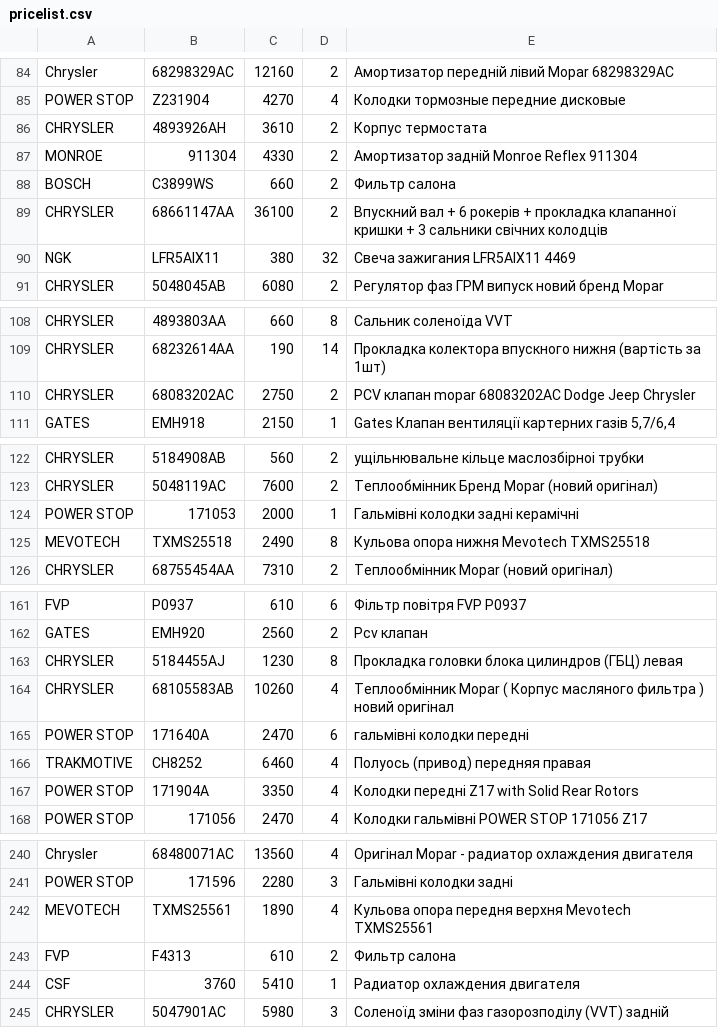
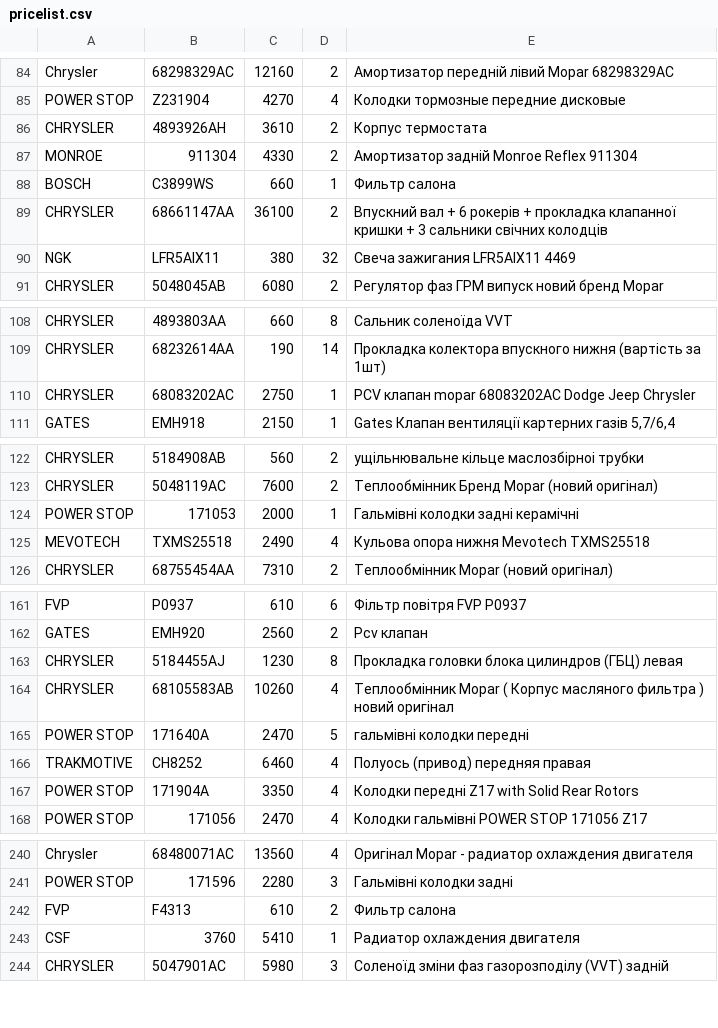
Before and after one commit to xvalikan/avtopro-pricelist, a CSV file: pricelist.csv, drawn as a sheet; only a part is shown, gaps mark what is left out.

```diff
--- a/pricelist.csv
+++ b/pricelist.csv
@@ -87,3 +87,3 @@ CHRYSLER;4893926AH;3610;2;Корпус термостата
 MONROE;911304;4330;2;Амортизатор задній Monroe Reflex 911304
-BOSCH;C3899WS;660;2;Фильтр салона
+BOSCH;C3899WS;660;1;Фильтр салона
 CHRYSLER;68661147AA;36100;2;Впускний вал + 6 рокерів + прокладка клапанної кришки + 3 сальники свічних колодців
@@ -109,3 +109,3 @@ CHRYSLER;4893803AA;660;8;Сальник соленоїда VVT
 CHRYSLER;68232614AA;190;14;Прокладка колектора впускного нижня (вартість за 1шт)
-CHRYSLER;68083202AC;2750;2;PCV клапан mopar 68083202AC Dodge Jeep Chrysler
+CHRYSLER;68083202AC;2750;1;PCV клапан mopar 68083202AC Dodge Jeep Chrysler
 GATES;EMH918;2150;1;Gates Клапан вентиляції картерних газів 5,7/6,4
@@ -124,3 +124,3 @@ CHRYSLER;5048119AC;7600;2;Теплообмінник Бренд Mopar (нови
 POWER STOP;171053;2000;1;Гальмівні колодки задні керамічні
-MEVOTECH;TXMS25518;2490;8;Кульова опора нижня Mevotech TXMS25518
+MEVOTECH;TXMS25518;2490;4;Кульова опора нижня Mevotech TXMS25518
 CHRYSLER;68755454AA;7310;2;Теплообмінник Mopar (новий оригінал)
@@ -164,3 +164,3 @@ CHRYSLER;5184455AJ;1230;8;Прокладка головки блока цили
 CHRYSLER;68105583AB;10260;4;Теплообмінник Mopar ( Корпус масляного фильтра ) новий оригінал
-POWER STOP;171640A;2470;6;гальмівні колодки передні
+POWER STOP;171640A;2470;5;гальмівні колодки передні
 TRAKMOTIVE;CH8252;6460;4;Полуось (привод) передняя правая
@@ -241,3 +241,2 @@ Chrysler;68480071AC;13560;4;Оригінал Mopar - радиатор охлаж
 POWER STOP;171596;2280;3;Гальмівні колодки задні
-MEVOTECH;TXMS25561;1890;4;Кульова опора передня верхня Mevotech TXMS25561
 FVP;F4313;610;2;Фильтр салона
```
Also changed, not shown: pricelist_khm.csv, pricelist_lviv.csv.
